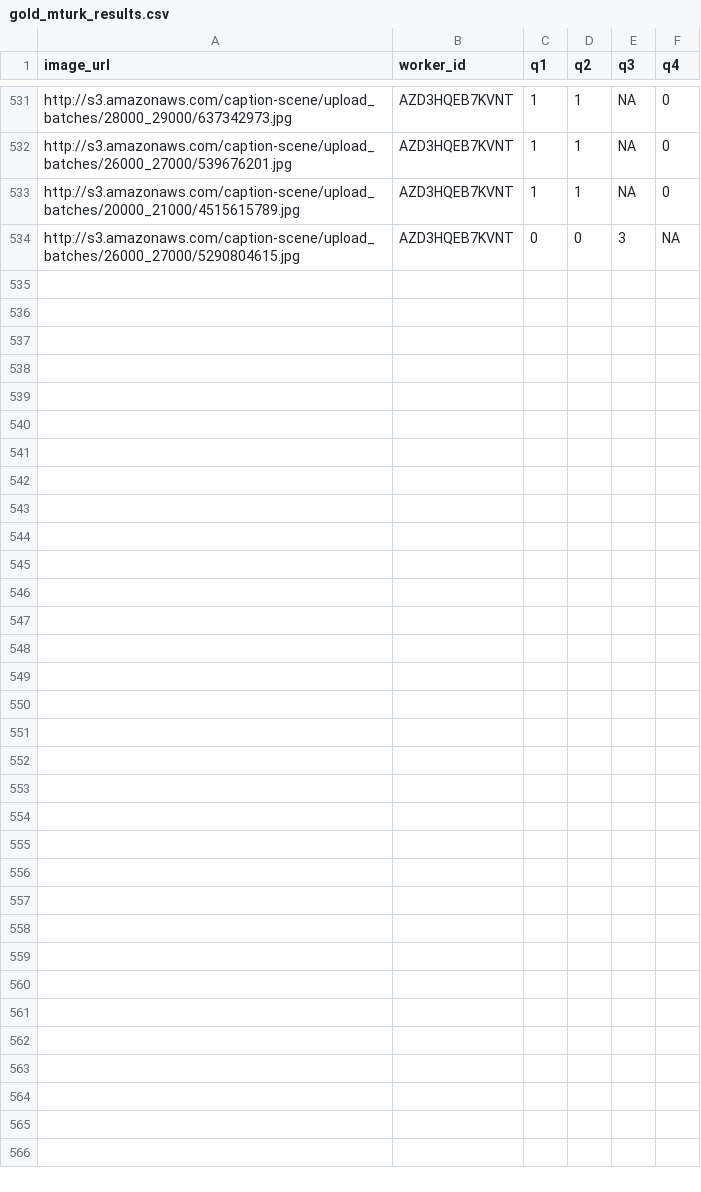
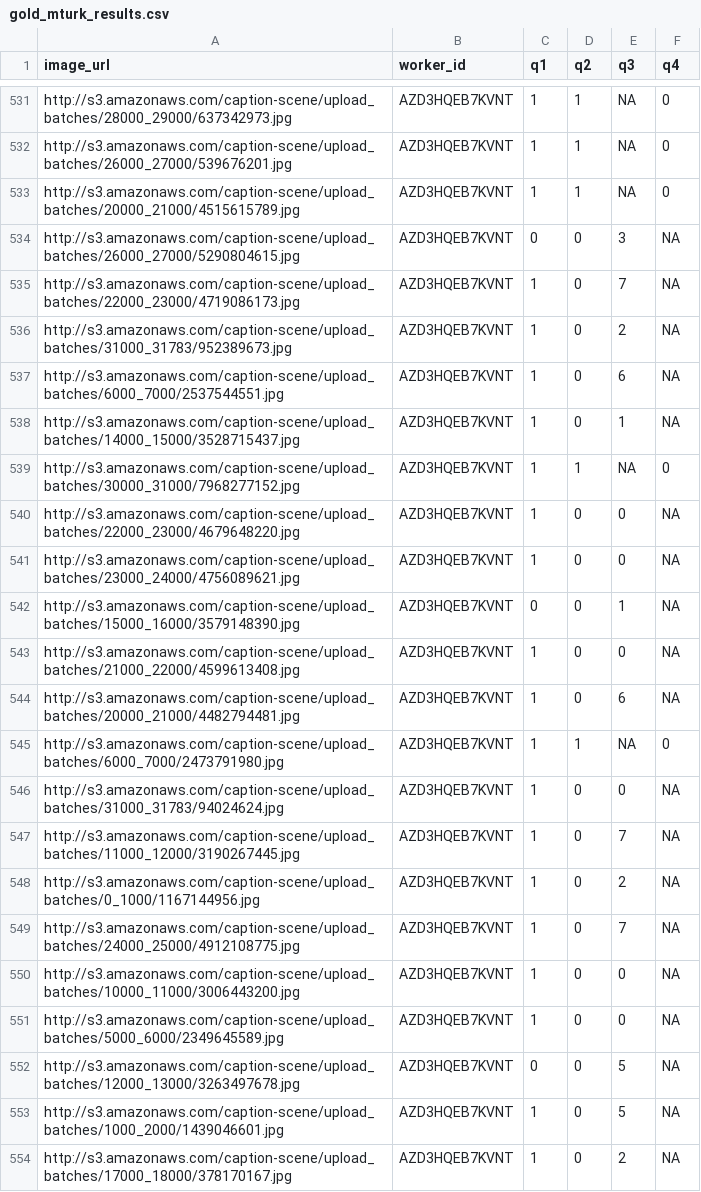
Before and after one commit to cmward/text-scene, a CSV file: text_scene/datafiles/gold_mturk_results.csv, drawn as a sheet; only a part is shown, gaps mark what is left out; the diff names each change by its address in the sheet, - before the commit and + after, or states it on an @@ line.

```diff
--- a/text_scene/datafiles/gold_mturk_results.csv
+++ b/text_scene/datafiles/gold_mturk_results.csv
+row 535: http://s3.amazonaws.com/caption-scene/upload_batches/22000_23000/4719086173.jpg | AZD3HQEB7KVNT | 1 | 0 | 7 | NA
+row 536: http://s3.amazonaws.com/caption-scene/upload_batches/31000_31783/952389673.jpg | AZD3HQEB7KVNT | 1 | 0 | 2 | NA
+row 537: http://s3.amazonaws.com/caption-scene/upload_batches/6000_7000/2537544551.jpg | AZD3HQEB7KVNT | 1 | 0 | 6 | NA
+row 538: http://s3.amazonaws.com/caption-scene/upload_batches/14000_15000/3528715437.jpg | AZD3HQEB7KVNT | 1 | 0 | 1 | NA
+row 539: http://s3.amazonaws.com/caption-scene/upload_batches/30000_31000/7968277152.jpg | AZD3HQEB7KVNT | 1 | 1 | NA | 0
+row 540: http://s3.amazonaws.com/caption-scene/upload_batches/22000_23000/4679648220.jpg | AZD3HQEB7KVNT | 1 | 0 | 0 | NA
+row 541: http://s3.amazonaws.com/caption-scene/upload_batches/23000_24000/4756089621.jpg | AZD3HQEB7KVNT | 1 | 0 | 0 | NA
+row 542: http://s3.amazonaws.com/caption-scene/upload_batches/15000_16000/3579148390.jpg | AZD3HQEB7KVNT | 0 | 0 | 1 | NA
+row 543: http://s3.amazonaws.com/caption-scene/upload_batches/21000_22000/4599613408.jpg | AZD3HQEB7KVNT | 1 | 0 | 0 | NA
+row 544: http://s3.amazonaws.com/caption-scene/upload_batches/20000_21000/4482794481.jpg | AZD3HQEB7KVNT | 1 | 0 | 6 | NA
+row 545: http://s3.amazonaws.com/caption-scene/upload_batches/6000_7000/2473791980.jpg | AZD3HQEB7KVNT | 1 | 1 | NA | 0
+row 546: http://s3.amazonaws.com/caption-scene/upload_batches/31000_31783/94024624.jpg | AZD3HQEB7KVNT | 1 | 0 | 0 | NA
+row 547: http://s3.amazonaws.com/caption-scene/upload_batches/11000_12000/3190267445.jpg | AZD3HQEB7KVNT | 1 | 0 | 7 | NA
+row 548: http://s3.amazonaws.com/caption-scene/upload_batches/0_1000/1167144956.jpg | AZD3HQEB7KVNT | 1 | 0 | 2 | NA
+row 549: http://s3.amazonaws.com/caption-scene/upload_batches/24000_25000/4912108775.jpg | AZD3HQEB7KVNT | 1 | 0 | 7 | NA
+row 550: http://s3.amazonaws.com/caption-scene/upload_batches/10000_11000/3006443200.jpg | AZD3HQEB7KVNT | 1 | 0 | 0 | NA
+row 551: http://s3.amazonaws.com/caption-scene/upload_batches/5000_6000/2349645589.jpg | AZD3HQEB7KVNT | 1 | 0 | 0 | NA
+row 552: http://s3.amazonaws.com/caption-scene/upload_batches/12000_13000/3263497678.jpg | AZD3HQEB7KVNT | 0 | 0 | 5 | NA
+row 553: http://s3.amazonaws.com/caption-scene/upload_batches/1000_2000/1439046601.jpg | AZD3HQEB7KVNT | 1 | 0 | 5 | NA
+row 554: http://s3.amazonaws.com/caption-scene/upload_batches/17000_18000/378170167.jpg | AZD3HQEB7KVNT | 1 | 0 | 2 | NA
```
Also changed, not shown: 4 other files.
